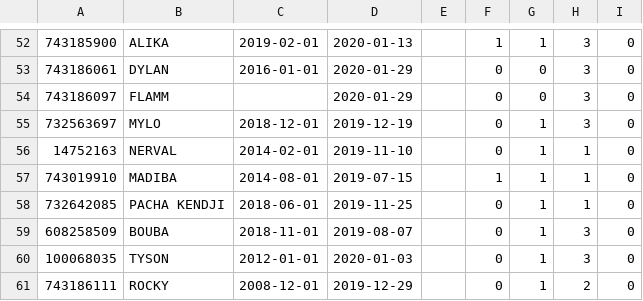
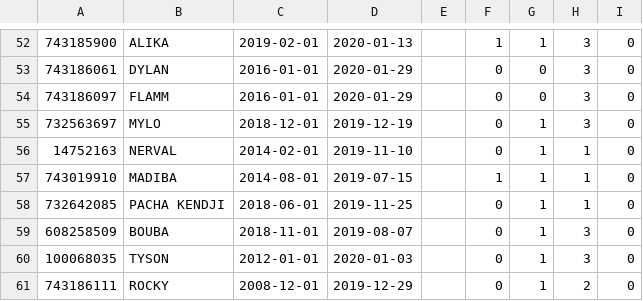
Before and after one commit to laurinemell/Projet-Kitie, a CSV file: DataSQL/Chien.csv, drawn as a sheet; only a part is shown, gaps mark what is left out.

```diff
--- a/DataSQL/Chien.csv
+++ b/DataSQL/Chien.csv
@@ -53,3 +53,3 @@
 743186061;DYLAN;2016-01-01;2020-01-29;;0;0;3;0
-743186097;FLAMM;;2020-01-29;;0;0;3;0
+743186097;FLAMM;2016-01-01;2020-01-29;;0;0;3;0
 732563697;MYLO;2018-12-01;2019-12-19;;0;1;3;0
```
Also changed, not shown: DonneesKitie/Box.csv, DonneesKitie/etreRace.csv, 2 other files.
